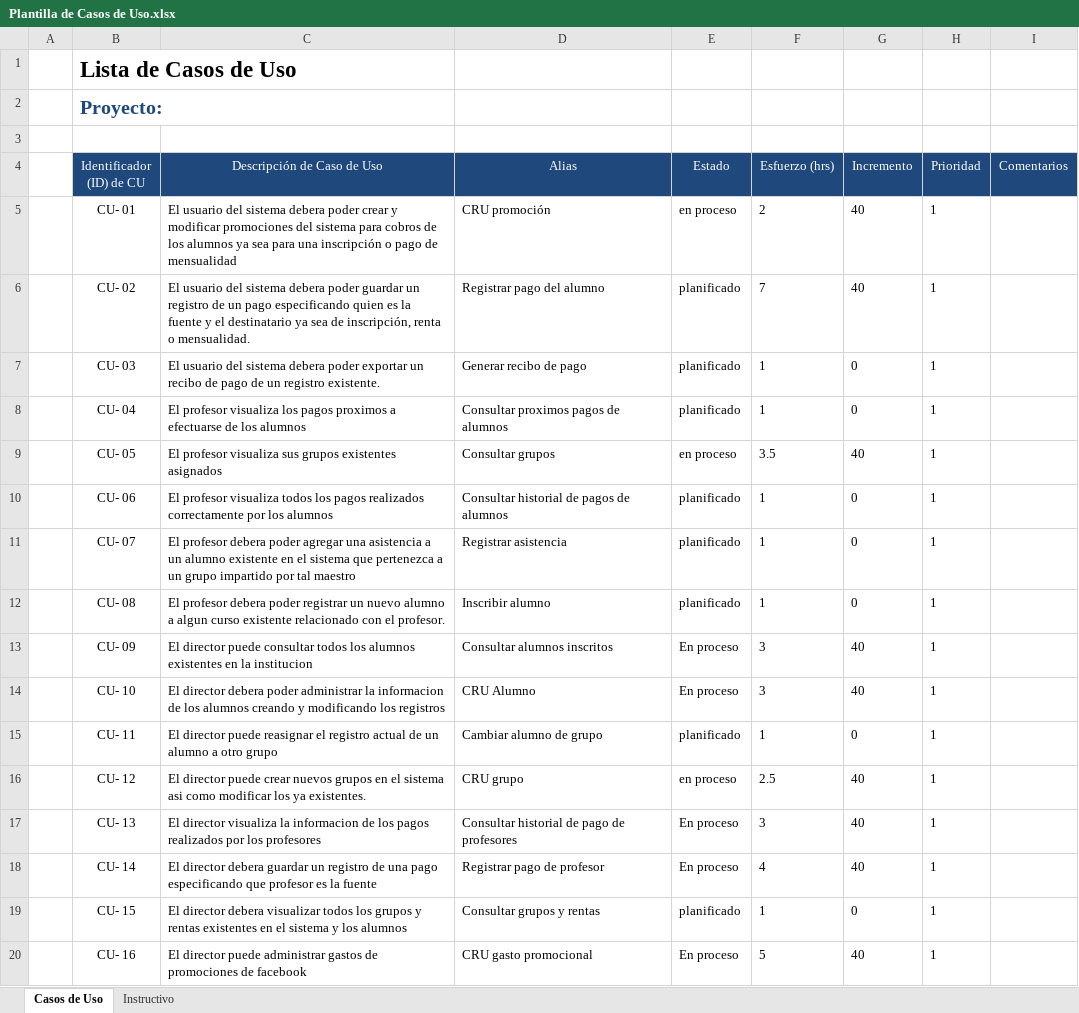
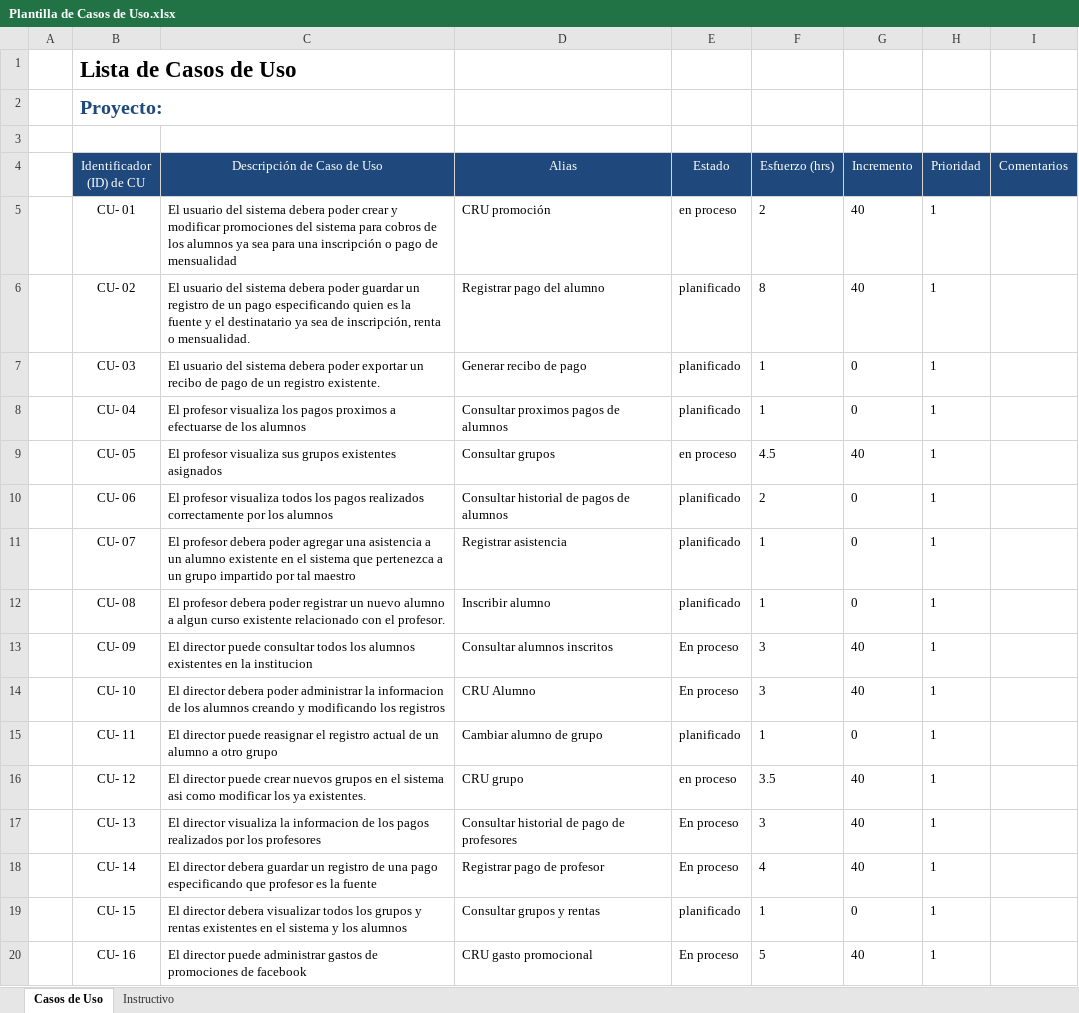
Before and after one commit to Senzho/DesarrolloSoftwareISO, an Excel workbook: Plantillas/Plantilla de Casos de Uso.xlsx, sheet Casos de Uso, drawn as a sheet; only a part is shown; values as stored, in another font and other column widths than the file's, no borders; the diff names each change by its address in the sheet, - before the commit and + after, or states it on an @@ line.

```diff
--- a/Plantillas/Plantilla de Casos de Uso.xlsx (sheet Casos de Uso)
+++ b/Plantillas/Plantilla de Casos de Uso.xlsx (sheet Casos de Uso)
-F6 (Esfuerzo (hrs)): 7
+F6 (Esfuerzo (hrs)): 8
-F9 (Esfuerzo (hrs)): 3.5
+F9 (Esfuerzo (hrs)): 4.5
-F10 (Esfuerzo (hrs)): 1
+F10 (Esfuerzo (hrs)): 2
-F16 (Esfuerzo (hrs)): 2.5
+F16 (Esfuerzo (hrs)): 3.5
```
Also changed, not shown: Plantillas/Plantilla Lista de Tareas de la 4ta Iteración.xlsx, 6 other files.
